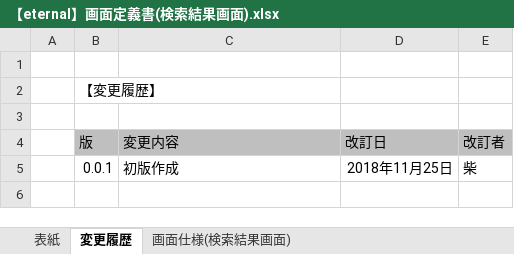
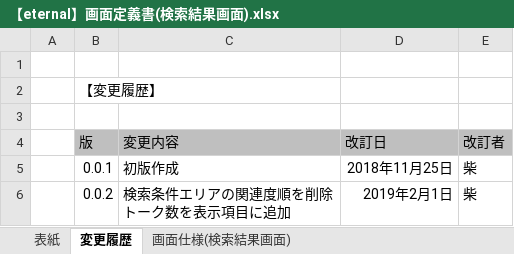
Before and after one commit to eternalhiima/documents, an Excel workbook: 20.開発/50.画面/20.画面定義書/【eternal】画面定義書(検索結果画面).xlsx, sheet 変更履歴, drawn as a sheet; values as stored, in another font and other column widths than the file's, no borders; ↵ is a line break in a cell; the diff names each change by its address in the sheet, - before the commit and + after, or states it on an @@ line.

```diff
--- a/20.開発/50.画面/20.画面定義書/【eternal】画面定義書(検索結果画面).xlsx (sheet 変更履歴)
+++ b/20.開発/50.画面/20.画面定義書/【eternal】画面定義書(検索結果画面).xlsx (sheet 変更履歴)
+row 6:  | 0.0.2 | 検索条件エリアの関連度順を削除 ↵ トーク数を表示項目に追加 | 2019年2月1日 | 柴
```
Also changed, not shown: sheet 画面仕様(検索結果画面), sheet 表紙, charts or pictures.
